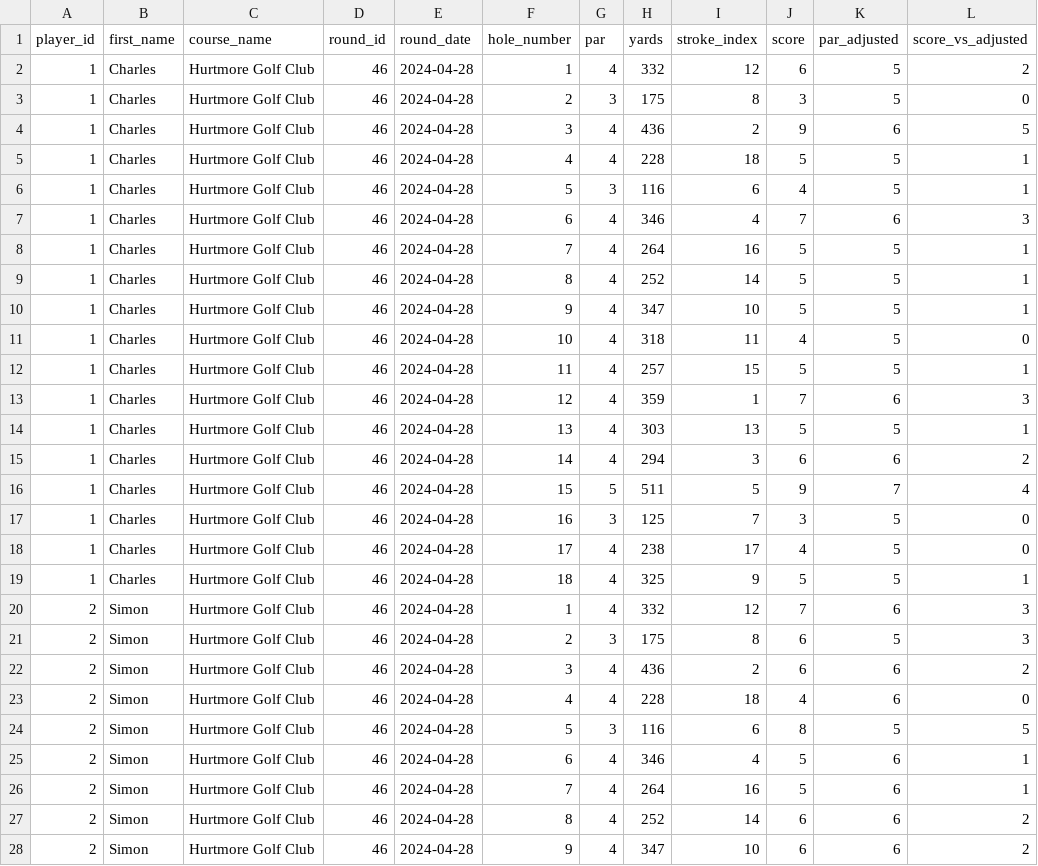
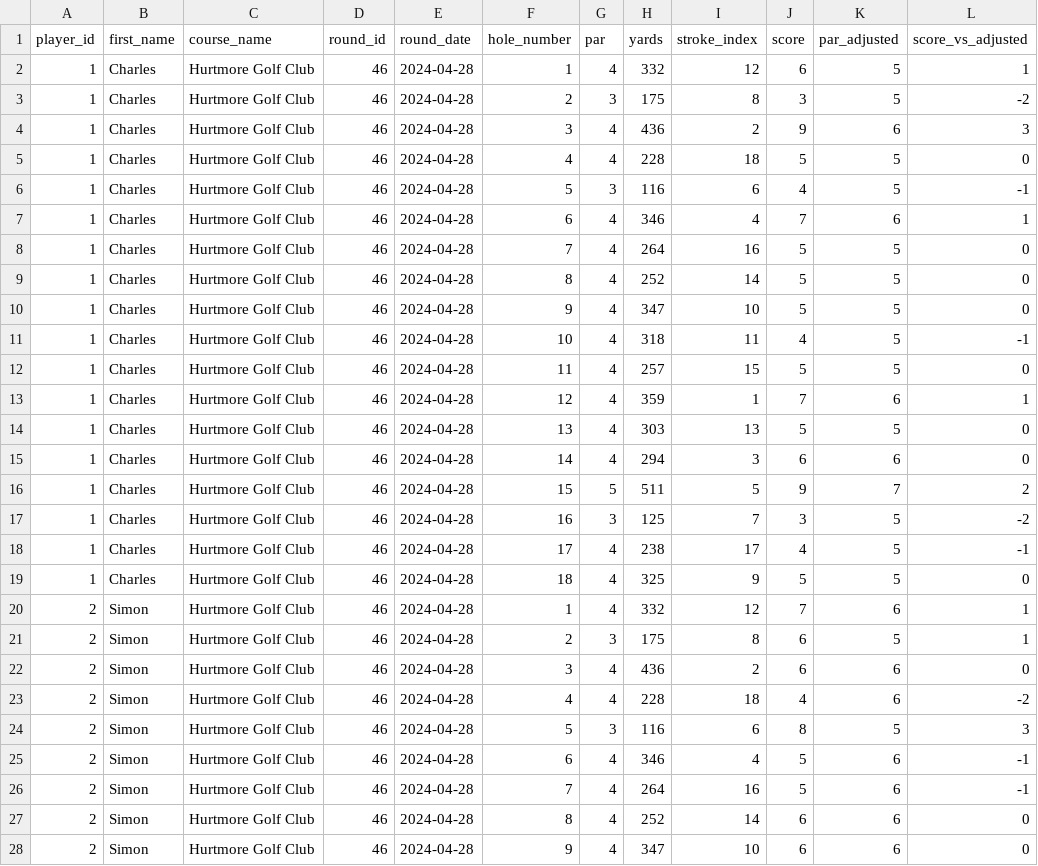
Before and after one commit to charlesvarthur/Golf_Tournament, a CSV file: cup_full_stats.csv, drawn as a sheet; only a part is shown; the diff covers the shown part only.

Commit message:
updated score_vs_par

```diff
--- a/cup_full_stats.csv
+++ b/cup_full_stats.csv
@@ -1,28 +1,28 @@
 player_id,first_name,course_name,round_id,round_date,hole_number,par,yards,stroke_index,score,par_adjusted,score_vs_adjusted
-1,Charles,Hurtmore Golf Club,46,2024-04-28,1,4,332,12,6,5,2
-1,Charles,Hurtmore Golf Club,46,2024-04-28,2,3,175,8,3,5,0
-1,Charles,Hurtmore Golf Club,46,2024-04-28,3,4,436,2,9,6,5
-1,Charles,Hurtmore Golf Club,46,2024-04-28,4,4,228,18,5,5,1
-1,Charles,Hurtmore Golf Club,46,2024-04-28,5,3,116,6,4,5,1
-1,Charles,Hurtmore Golf Club,46,2024-04-28,6,4,346,4,7,6,3
-1,Charles,Hurtmore Golf Club,46,2024-04-28,7,4,264,16,5,5,1
-1,Charles,Hurtmore Golf Club,46,2024-04-28,8,4,252,14,5,5,1
-1,Charles,Hurtmore Golf Club,46,2024-04-28,9,4,347,10,5,5,1
-1,Charles,Hurtmore Golf Club,46,2024-04-28,10,4,318,11,4,5,0
-1,Charles,Hurtmore Golf Club,46,2024-04-28,11,4,257,15,5,5,1
-1,Charles,Hurtmore Golf Club,46,2024-04-28,12,4,359,1,7,6,3
-1,Charles,Hurtmore Golf Club,46,2024-04-28,13,4,303,13,5,5,1
-1,Charles,Hurtmore Golf Club,46,2024-04-28,14,4,294,3,6,6,2
-1,Charles,Hurtmore Golf Club,46,2024-04-28,15,5,511,5,9,7,4
-1,Charles,Hurtmore Golf Club,46,2024-04-28,16,3,125,7,3,5,0
-1,Charles,Hurtmore Golf Club,46,2024-04-28,17,4,238,17,4,5,0
-1,Charles,Hurtmore Golf Club,46,2024-04-28,18,4,325,9,5,5,1
-2,Simon,Hurtmore Golf Club,46,2024-04-28,1,4,332,12,7,6,3
-2,Simon,Hurtmore Golf Club,46,2024-04-28,2,3,175,8,6,5,3
-2,Simon,Hurtmore Golf Club,46,2024-04-28,3,4,436,2,6,6,2
-2,Simon,Hurtmore Golf Club,46,2024-04-28,4,4,228,18,4,6,0
-2,Simon,Hurtmore Golf Club,46,2024-04-28,5,3,116,6,8,5,5
-2,Simon,Hurtmore Golf Club,46,2024-04-28,6,4,346,4,5,6,1
-2,Simon,Hurtmore Golf Club,46,2024-04-28,7,4,264,16,5,6,1
-2,Simon,Hurtmore Golf Club,46,2024-04-28,8,4,252,14,6,6,2
-2,Simon,Hurtmore Golf Club,46,2024-04-28,9,4,347,10,6,6,2
+1,Charles,Hurtmore Golf Club,46,2024-04-28,1,4,332,12,6,5,1
+1,Charles,Hurtmore Golf Club,46,2024-04-28,2,3,175,8,3,5,-2
+1,Charles,Hurtmore Golf Club,46,2024-04-28,3,4,436,2,9,6,3
+1,Charles,Hurtmore Golf Club,46,2024-04-28,4,4,228,18,5,5,0
+1,Charles,Hurtmore Golf Club,46,2024-04-28,5,3,116,6,4,5,-1
+1,Charles,Hurtmore Golf Club,46,2024-04-28,6,4,346,4,7,6,1
+1,Charles,Hurtmore Golf Club,46,2024-04-28,7,4,264,16,5,5,0
+1,Charles,Hurtmore Golf Club,46,2024-04-28,8,4,252,14,5,5,0
+1,Charles,Hurtmore Golf Club,46,2024-04-28,9,4,347,10,5,5,0
+1,Charles,Hurtmore Golf Club,46,2024-04-28,10,4,318,11,4,5,-1
+1,Charles,Hurtmore Golf Club,46,2024-04-28,11,4,257,15,5,5,0
+1,Charles,Hurtmore Golf Club,46,2024-04-28,12,4,359,1,7,6,1
+1,Charles,Hurtmore Golf Club,46,2024-04-28,13,4,303,13,5,5,0
+1,Charles,Hurtmore Golf Club,46,2024-04-28,14,4,294,3,6,6,0
+1,Charles,Hurtmore Golf Club,46,2024-04-28,15,5,511,5,9,7,2
+1,Charles,Hurtmore Golf Club,46,2024-04-28,16,3,125,7,3,5,-2
+1,Charles,Hurtmore Golf Club,46,2024-04-28,17,4,238,17,4,5,-1
+1,Charles,Hurtmore Golf Club,46,2024-04-28,18,4,325,9,5,5,0
+2,Simon,Hurtmore Golf Club,46,2024-04-28,1,4,332,12,7,6,1
+2,Simon,Hurtmore Golf Club,46,2024-04-28,2,3,175,8,6,5,1
+2,Simon,Hurtmore Golf Club,46,2024-04-28,3,4,436,2,6,6,0
+2,Simon,Hurtmore Golf Club,46,2024-04-28,4,4,228,18,4,6,-2
+2,Simon,Hurtmore Golf Club,46,2024-04-28,5,3,116,6,8,5,3
+2,Simon,Hurtmore Golf Club,46,2024-04-28,6,4,346,4,5,6,-1
+2,Simon,Hurtmore Golf Club,46,2024-04-28,7,4,264,16,5,6,-1
+2,Simon,Hurtmore Golf Club,46,2024-04-28,8,4,252,14,6,6,0
+2,Simon,Hurtmore Golf Club,46,2024-04-28,9,4,347,10,6,6,0
```
Also changed, not shown: 117 edited cells elsewhere in this file, 2 other files.
